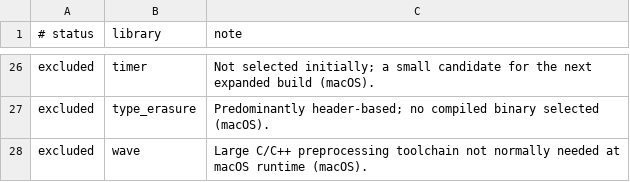
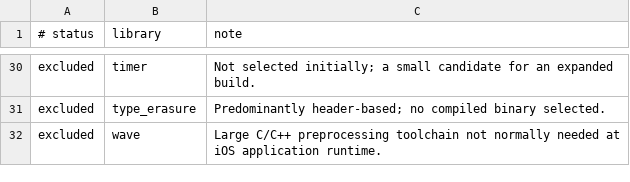
Before and after one commit to danoli3/ofxOSXBoost, a TSV file: packaging/versions/1.63.0-components.tsv, drawn as a sheet; only a part is shown, gaps mark what is left out; addresses are those after the commit; the diff covers the shown part only; the diff names each change by its address in the sheet, - before the commit and + after, or states it on an @@ line.

```diff
--- a/packaging/versions/1.63.0-components.tsv
+++ b/packaging/versions/1.63.0-components.tsv
-C30 (note): …candidate for the next expanded build (macOS).
+C30 (note): …candidate for an expanded build.
-C31 (note): …compiled binary selected (macOS).
+C31 (note): …compiled binary selected.
-C32 (note): …needed at macOS runtime (macOS).
+C32 (note): …needed at iOS application runtime.
```
Also changed, not shown: 5 added rows, 1 removed row and 22 edited cells elsewhere in this file, packaging/versions/1.61.0-components.tsv, packaging/versions/1.62.0-components.tsv, 13 other files.
